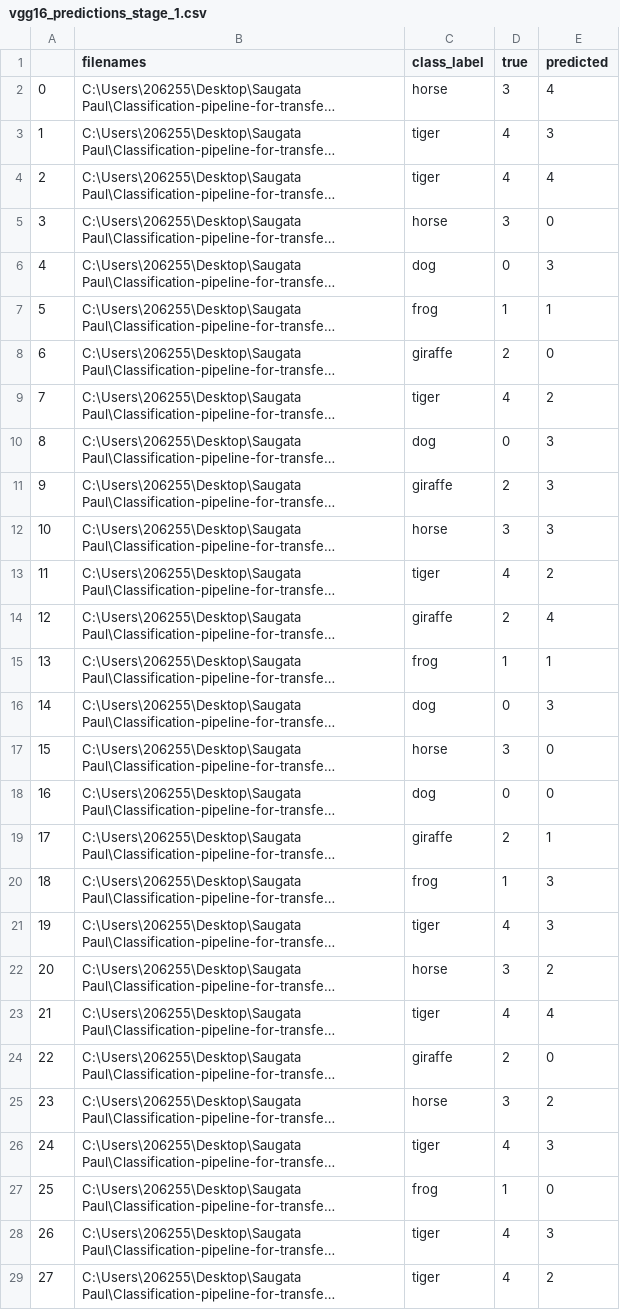
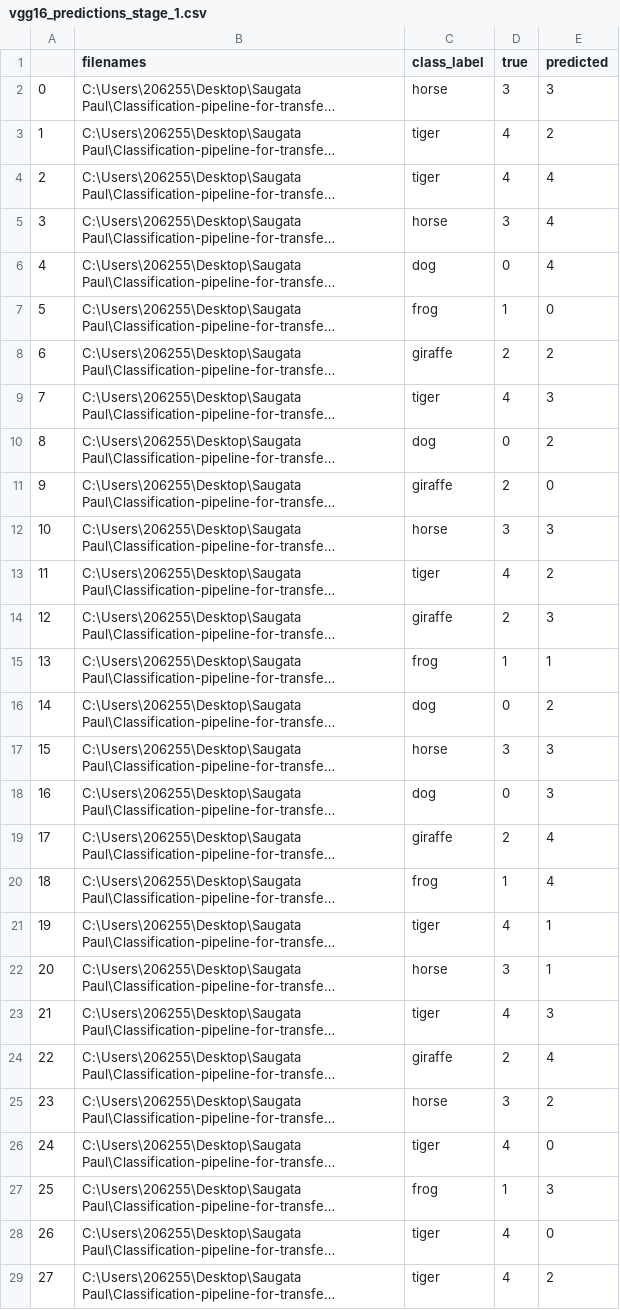
Before and after one commit to saugatapaul1010/Classification-Pipeline, a CSV file: evaluation/vgg16_predictions_stage_1.csv, drawn as a sheet; only a part is shown; long unchanged cells end in …; the diff covers the shown part only; the diff names each change by its address in the sheet, - before the commit and + after, or states it on an @@ line.

```diff
--- a/evaluation/vgg16_predictions_stage_1.csv
+++ b/evaluation/vgg16_predictions_stage_1.csv
-E2 (predicted): 4
+E2 (predicted): 3
-E3 (predicted): 3
+E3 (predicted): 2
-E5 (predicted): 0
+E5 (predicted): 4
-E6 (predicted): 3
+E6 (predicted): 4
-E7 (predicted): 1
+E7 (predicted): 0
-E8 (predicted): 0
+E8 (predicted): 2
-E9 (predicted): 2
+E9 (predicted): 3
-E10 (predicted): 3
+E10 (predicted): 2
-E11 (predicted): 3
+E11 (predicted): 0
-E14 (predicted): 4
+E14 (predicted): 3
-E16 (predicted): 3
+E16 (predicted): 2
-E17:E18 (predicted): 0
+E17:E18 (predicted): 3
-E19 (predicted): 1
+E19 (predicted): 4
-E20 (predicted): 3
+E20 (predicted): 4
-E21 (predicted): 3
+E21 (predicted): 1
-E22 (predicted): 2
+E22 (predicted): 1
-E23 (predicted): 4
+E23 (predicted): 3
-E24 (predicted): 0
+E24 (predicted): 4
-E26 (predicted): 3
+E26 (predicted): 0
-E27 (predicted): 0
+E27 (predicted): 3
-E28 (predicted): 3
+E28 (predicted): 0
```
Also changed, not shown: 98 edited cells elsewhere in this file, evaluation/vgg16_class_report_stage_1.csv, evaluation/vgg16_class_report_stage_2.csv, 17 other files.
